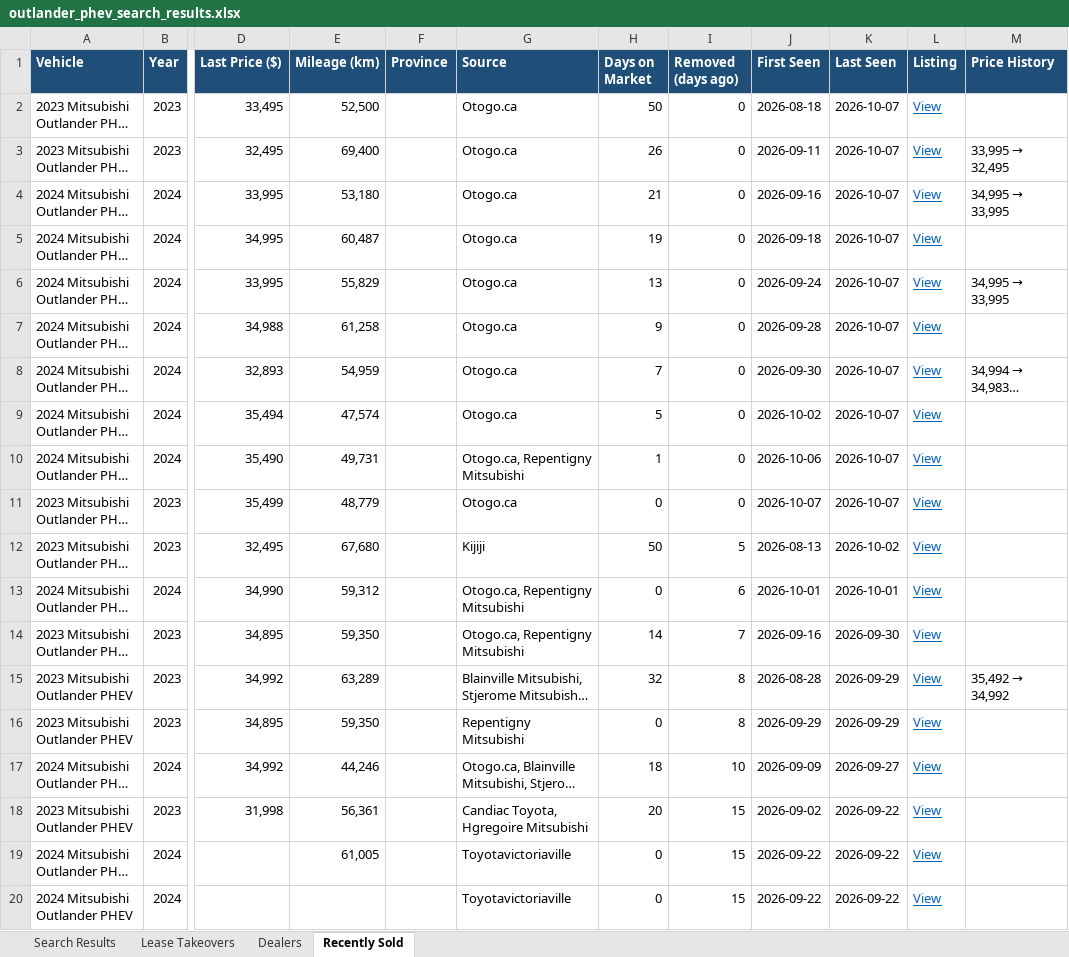
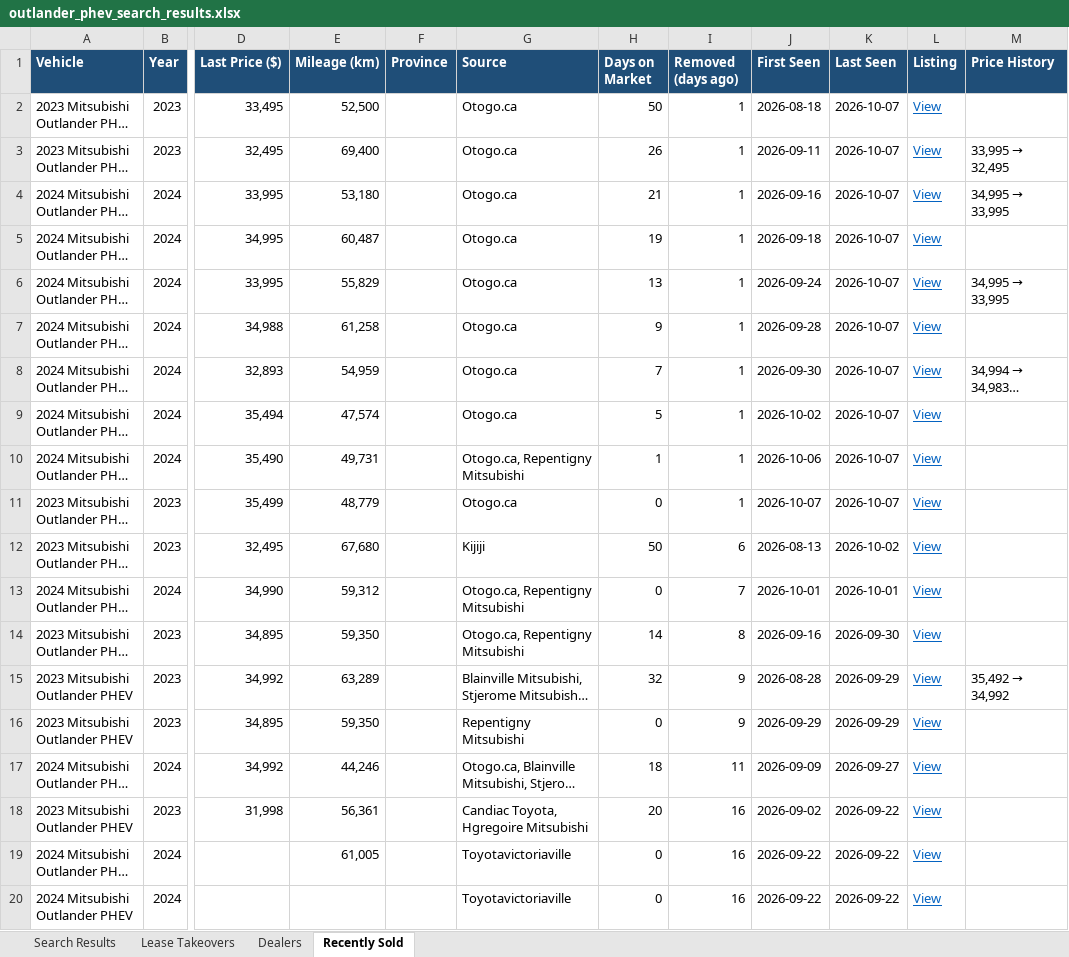
Before and after one commit to mdnaseershah/vehicle-search-automation, an Excel workbook: outlander_phev_search_results.xlsx, sheet Recently Sold, drawn as a sheet; only a part is shown, gaps mark what is left out; long unchanged cells end in …; values as stored, in another font and other column widths than the file's, no borders; the diff names each change by its address in the sheet, - before the commit and + after, or states it on an @@ line.

```diff
--- a/outlander_phev_search_results.xlsx (sheet Recently Sold)
+++ b/outlander_phev_search_results.xlsx (sheet Recently Sold)
-I2:I11 (Removed (days ago)): 0
+I2:I11 (Removed (days ago)): 1
-I12 (Removed (days ago)): 5
+I12 (Removed (days ago)): 6
-I13 (Removed (days ago)): 6
+I13 (Removed (days ago)): 7
-I14 (Removed (days ago)): 7
+I14 (Removed (days ago)): 8
-I15:I16 (Removed (days ago)): 8
+I15:I16 (Removed (days ago)): 9
-I17 (Removed (days ago)): 10
+I17 (Removed (days ago)): 11
-I18:I20 (Removed (days ago)): 15
+I18:I20 (Removed (days ago)): 16
```
Also changed, not shown: sheet Search Results, 3 other files.
